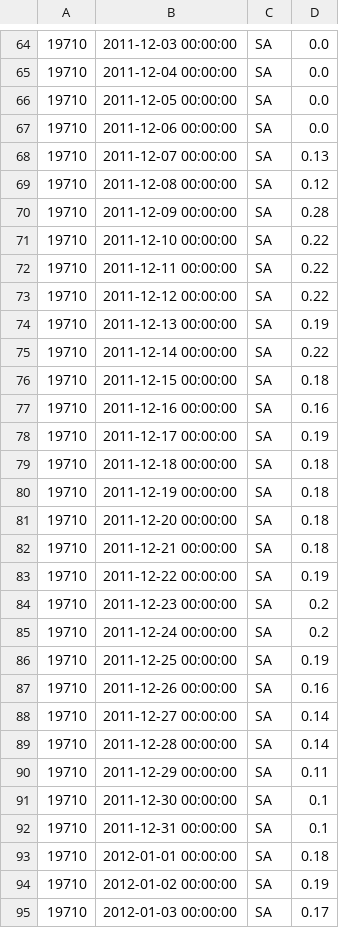
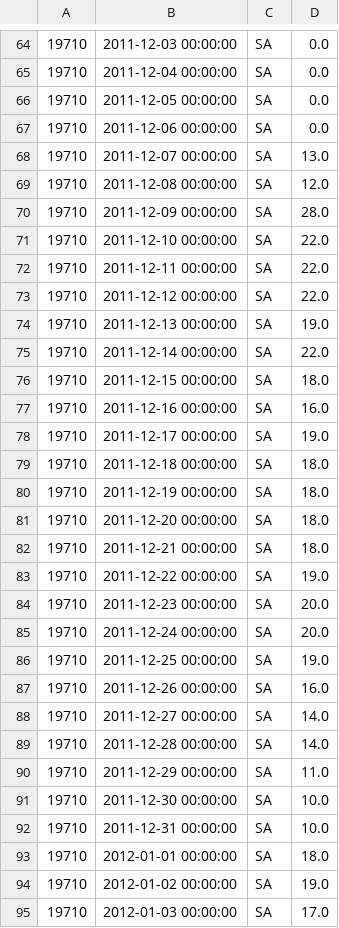
Before and after one commit to ragnarekker/icemodelling, a CSV file: Ice-modelling/TimeseriesData/19710_SA_2011-10-01_2012-06-01.csv, drawn as a sheet; only a part is shown, gaps mark what is left out; the diff covers the shown part only.

```diff
--- a/Ice-modelling/TimeseriesData/19710_SA_2011-10-01_2012-06-01.csv
+++ b/Ice-modelling/TimeseriesData/19710_SA_2011-10-01_2012-06-01.csv
@@ -67,29 +67,29 @@
 19710	2011-12-06 00:00:00	SA	0.0
-19710	2011-12-07 00:00:00	SA	0.13
-19710	2011-12-08 00:00:00	SA	0.12
-19710	2011-12-09 00:00:00	SA	0.28
-19710	2011-12-10 00:00:00	SA	0.22
-19710	2011-12-11 00:00:00	SA	0.22
-19710	2011-12-12 00:00:00	SA	0.22
-19710	2011-12-13 00:00:00	SA	0.19
-19710	2011-12-14 00:00:00	SA	0.22
-19710	2011-12-15 00:00:00	SA	0.18
-19710	2011-12-16 00:00:00	SA	0.16
-19710	2011-12-17 00:00:00	SA	0.19
-19710	2011-12-18 00:00:00	SA	0.18
-19710	2011-12-19 00:00:00	SA	0.18
-19710	2011-12-20 00:00:00	SA	0.18
-19710	2011-12-21 00:00:00	SA	0.18
-19710	2011-12-22 00:00:00	SA	0.19
-19710	2011-12-23 00:00:00	SA	0.2
-19710	2011-12-24 00:00:00	SA	0.2
-19710	2011-12-25 00:00:00	SA	0.19
-19710	2011-12-26 00:00:00	SA	0.16
-19710	2011-12-27 00:00:00	SA	0.14
-19710	2011-12-28 00:00:00	SA	0.14
-19710	2011-12-29 00:00:00	SA	0.11
-19710	2011-12-30 00:00:00	SA	0.1
-19710	2011-12-31 00:00:00	SA	0.1
-19710	2012-01-01 00:00:00	SA	0.18
-19710	2012-01-02 00:00:00	SA	0.19
-19710	2012-01-03 00:00:00	SA	0.17
+19710	2011-12-07 00:00:00	SA	13.0
+19710	2011-12-08 00:00:00	SA	12.0
+19710	2011-12-09 00:00:00	SA	28.0
+19710	2011-12-10 00:00:00	SA	22.0
+19710	2011-12-11 00:00:00	SA	22.0
+19710	2011-12-12 00:00:00	SA	22.0
+19710	2011-12-13 00:00:00	SA	19.0
+19710	2011-12-14 00:00:00	SA	22.0
+19710	2011-12-15 00:00:00	SA	18.0
+19710	2011-12-16 00:00:00	SA	16.0
+19710	2011-12-17 00:00:00	SA	19.0
+19710	2011-12-18 00:00:00	SA	18.0
+19710	2011-12-19 00:00:00	SA	18.0
+19710	2011-12-20 00:00:00	SA	18.0
+19710	2011-12-21 00:00:00	SA	18.0
+19710	2011-12-22 00:00:00	SA	19.0
+19710	2011-12-23 00:00:00	SA	20.0
+19710	2011-12-24 00:00:00	SA	20.0
+19710	2011-12-25 00:00:00	SA	19.0
+19710	2011-12-26 00:00:00	SA	16.0
+19710	2011-12-27 00:00:00	SA	14.0
+19710	2011-12-28 00:00:00	SA	14.0
+19710	2011-12-29 00:00:00	SA	11.0
+19710	2011-12-30 00:00:00	SA	10.0
+19710	2011-12-31 00:00:00	SA	10.0
+19710	2012-01-01 00:00:00	SA	18.0
+19710	2012-01-02 00:00:00	SA	19.0
+19710	2012-01-03 00:00:00	SA	17.0
```
Also changed, not shown: 73 edited cells elsewhere in this file, 16 other files.
